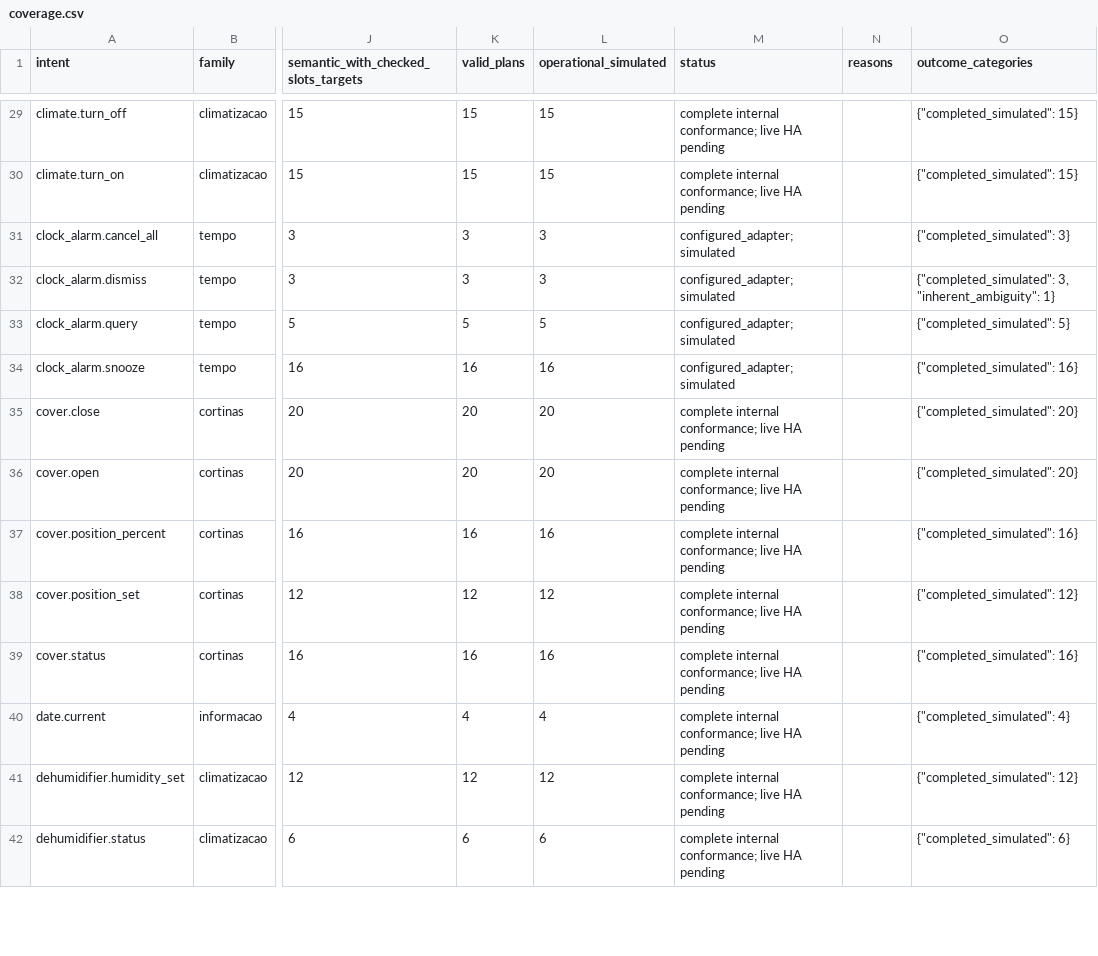
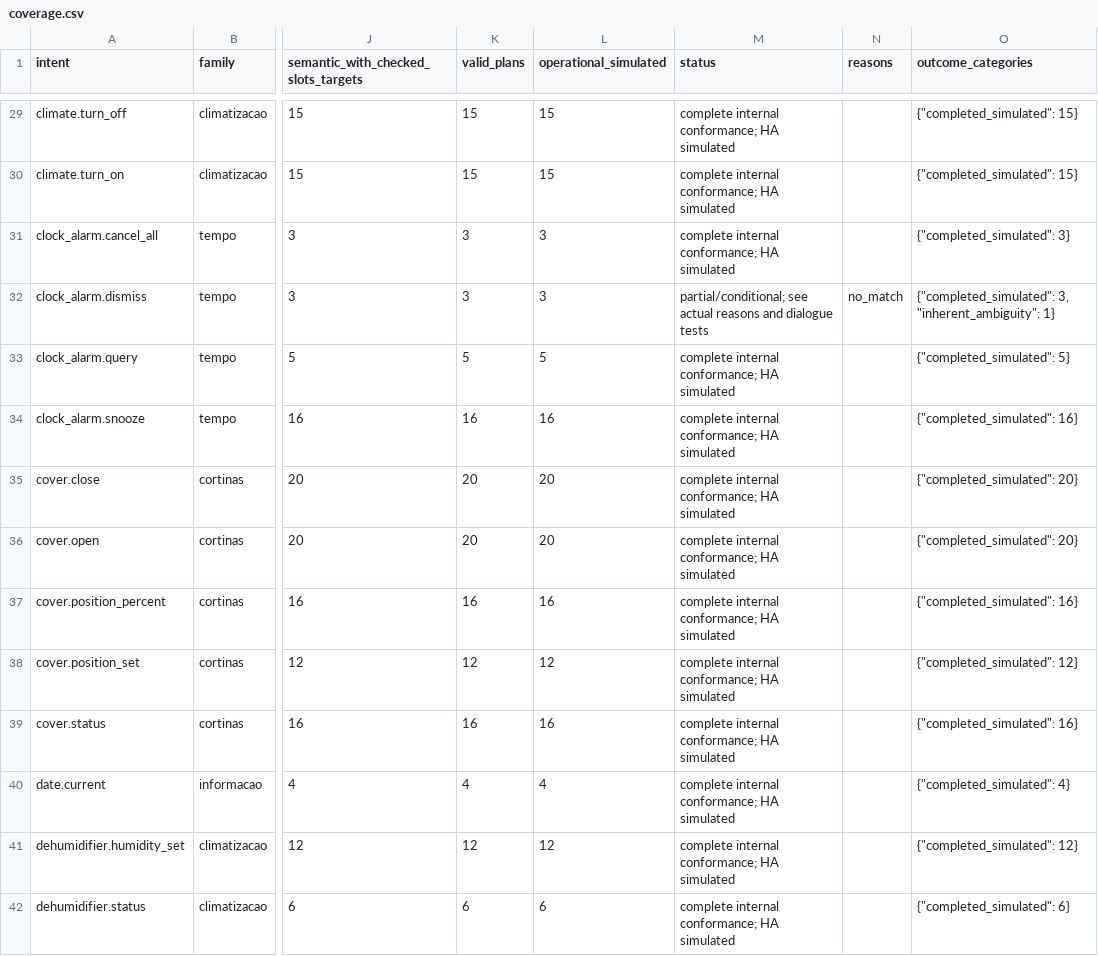
Before and after one commit to jaimevictor/Arandu-NLU, a CSV file: data/contextual/coverage.csv, drawn as a sheet; only a part is shown, gaps mark what is left out; the diff covers the shown part only; the diff names each change by its address in the sheet, - before the commit and + after, or states it on an @@ line.

```diff
--- a/data/contextual/coverage.csv
+++ b/data/contextual/coverage.csv
-M29:M30 (status): complete internal conformance; live HA pending
+M29:M30 (status): complete internal conformance; HA simulated
-M31 (status): configured_adapter; simulated
+M31 (status): complete internal conformance; HA simulated
-M32 (status): configured_adapter; simulated
+M32 (status): partial/conditional; see actual reasons and dialogue tests
-N32 (reasons): (empty)
+N32 (reasons): no_match
-M33:M34 (status): configured_adapter; simulated
+M33:M34 (status): complete internal conformance; HA simulated
-M35:M42 (status): complete internal conformance; live HA pending
+M35:M42 (status): complete internal conformance; HA simulated
```
Also changed, not shown: 164 edited cells elsewhere in this file, 47 other files.
